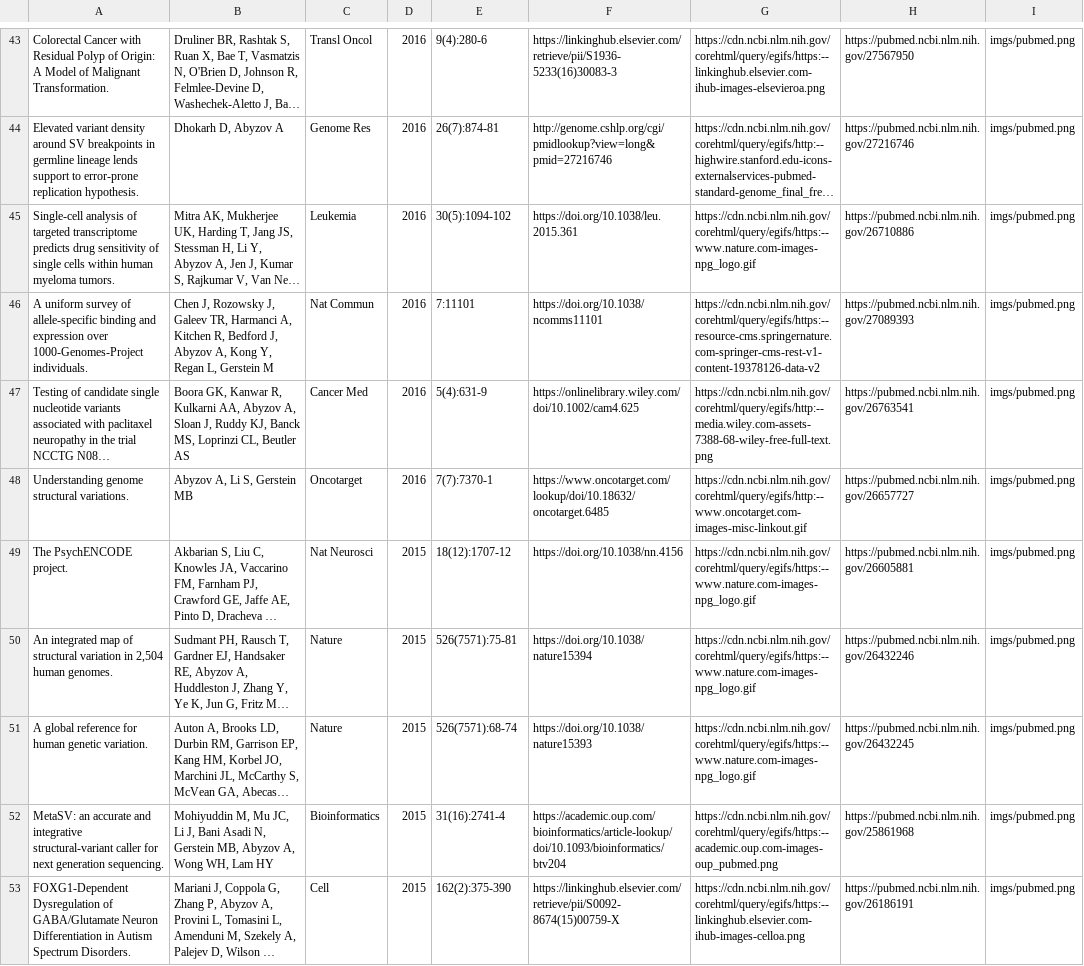
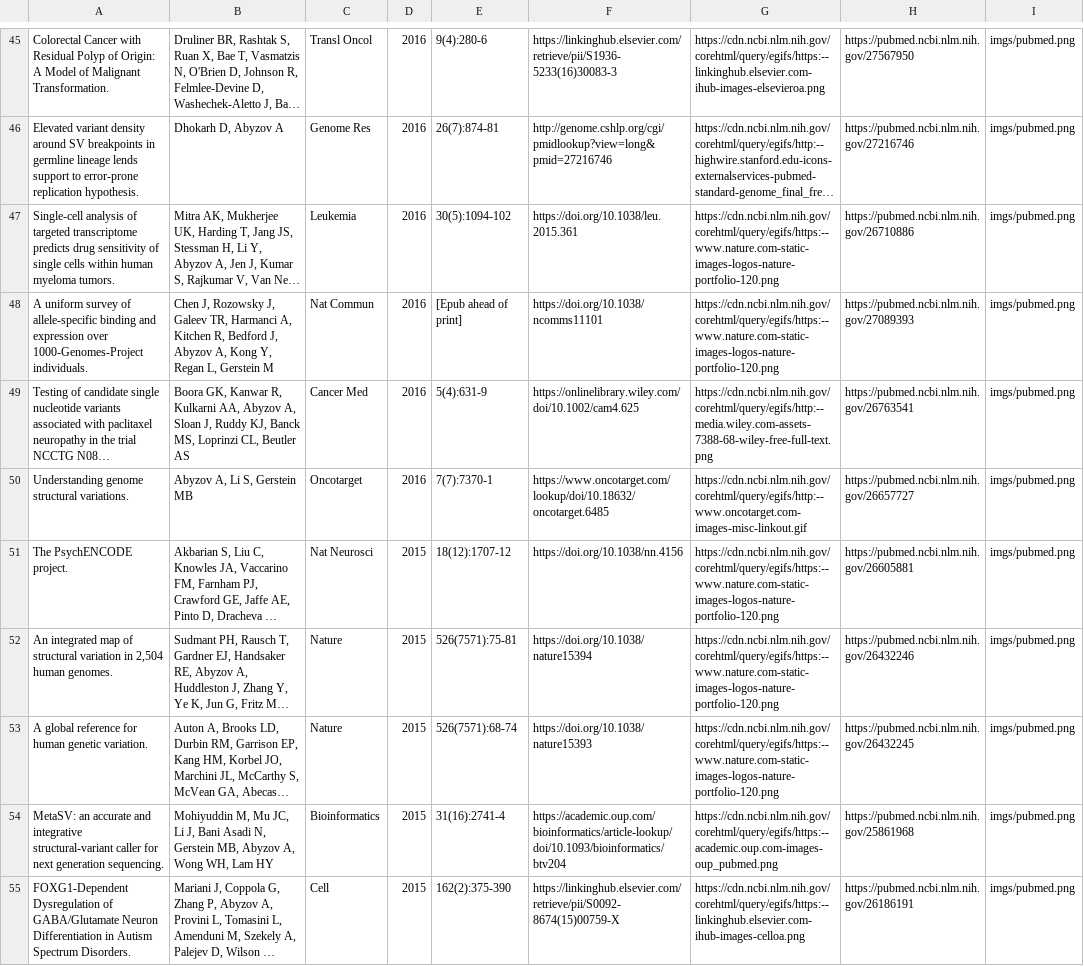
Before and after one commit to abyzovlab/Web-page, a CSV file: papers.csv, drawn as a sheet; only a part is shown, gaps mark what is left out; long unchanged cells end in …; addresses are those after the commit; the diff covers the shown part only; the diff names each change by its address in the sheet, - before the commit and + after, or states it on an @@ line.

```diff
--- a/papers.csv
+++ b/papers.csv
-G47: https://cdn.ncbi.nlm.nih.gov/corehtml/query/egifs/https:--www.nature.com-images-npg_logo.gif
+G47: https://cdn.ncbi.nlm.nih.gov/corehtml/query/egifs/https:--www.nature.com-static-images-logos-nature-portfolio-120.png
-E48: 7:11101
+E48: [Epub ahead of print]
-G48: https://cdn.ncbi.nlm.nih.gov/corehtml/query/egifs/https:--resource-cms.springernature.com-springer-cms-rest-v1-content-19378126-data-v2
+G48: https://cdn.ncbi.nlm.nih.gov/corehtml/query/egifs/https:--www.nature.com-static-images-logos-nature-portfolio-120.png
-G51:G53: https://cdn.ncbi.nlm.nih.gov/corehtml/query/egifs/https:--www.nature.com-images-npg_logo.gif
+G51:G53: https://cdn.ncbi.nlm.nih.gov/corehtml/query/egifs/https:--www.nature.com-static-images-logos-nature-portfolio-120.png
```
Also changed, not shown: 2 added rows and 24 edited cells elsewhere in this file, 2 other files.
